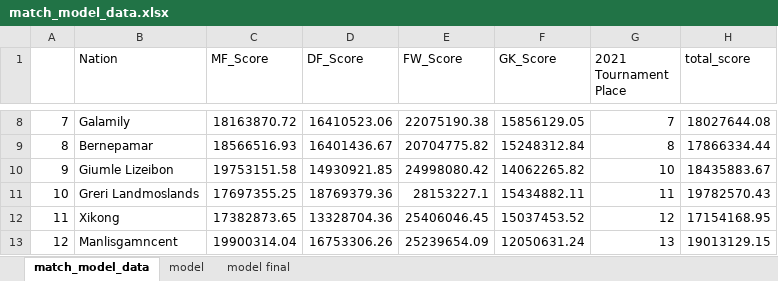
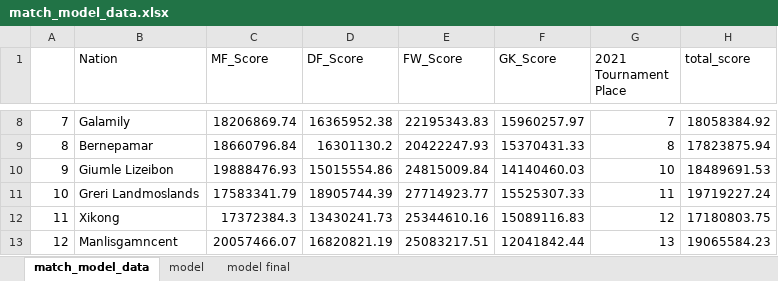
Before and after one commit to alexzhu1998/GROUP_Z_ACC_PROJ_UNSW_2022, an Excel workbook: data/match_model_data.xlsx, sheet match_model_data, drawn as a sheet; only a part is shown, gaps mark what is left out; values as stored, in another font and other column widths than the file's, no borders; the diff covers the shown part only; the diff names each change by its address in the sheet, - before the commit and + after, or states it on an @@ line.

Commit message:
updated match model

```diff
--- a/data/match_model_data.xlsx (sheet match_model_data)
+++ b/data/match_model_data.xlsx (sheet match_model_data)
-C8 (MF_Score): 18163870.72
+C8 (MF_Score): 18206869.74
-D8 (DF_Score): 16410523.06
+D8 (DF_Score): 16365952.38
-E8 (FW_Score): 22075190.38
+E8 (FW_Score): 22195343.83
-F8 (GK_Score): 15856129.05
+F8 (GK_Score): 15960257.97
-H8 (total_score): 18027644.08
+H8 (total_score): 18058384.92
-C9 (MF_Score): 18566516.93
+C9 (MF_Score): 18660796.84
-D9 (DF_Score): 16401436.67
+D9 (DF_Score): 16301130.2
-E9 (FW_Score): 20704775.82
+E9 (FW_Score): 20422247.93
-F9 (GK_Score): 15248312.84
+F9 (GK_Score): 15370431.33
-H9 (total_score): 17866334.44
+H9 (total_score): 17823875.94
-C10 (MF_Score): 19753151.58
+C10 (MF_Score): 19888476.93
-D10 (DF_Score): 14930921.85
+D10 (DF_Score): 15015554.86
-E10 (FW_Score): 24998080.42
+E10 (FW_Score): 24815009.84
-F10 (GK_Score): 14062265.82
+F10 (GK_Score): 14140460.03
-H10 (total_score): 18435883.67
+H10 (total_score): 18489691.53
-C11 (MF_Score): 17697355.25
+C11 (MF_Score): 17583341.79
-D11 (DF_Score): 18769379.36
+D11 (DF_Score): 18905744.39
-E11 (FW_Score): 28153227.1
+E11 (FW_Score): 27714923.77
-F11 (GK_Score): 15434882.11
+F11 (GK_Score): 15525307.33
-H11 (total_score): 19782570.43
+H11 (total_score): 19719227.24
-C12 (MF_Score): 17382873.65
+C12 (MF_Score): 17372384.3
-D12 (DF_Score): 13328704.36
+D12 (DF_Score): 13430241.73
-E12 (FW_Score): 25406046.45
+E12 (FW_Score): 25344610.16
-F12 (GK_Score): 15037453.52
+F12 (GK_Score): 15089116.83
-H12 (total_score): 17154168.95
+H12 (total_score): 17180803.75
-C13 (MF_Score): 19900314.04
+C13 (MF_Score): 20057466.07
-D13 (DF_Score): 16753306.26
+D13 (DF_Score): 16820821.19
-E13 (FW_Score): 25239654.09
+E13 (FW_Score): 25083217.51
-F13 (GK_Score): 12050631.24
+F13 (GK_Score): 12041842.44
-H13 (total_score): 19013129.15
+H13 (total_score): 19065584.23
```
Also changed, not shown: 85 edited cells elsewhere in this sheet, sheet model, sheet model final, 1 other file.
